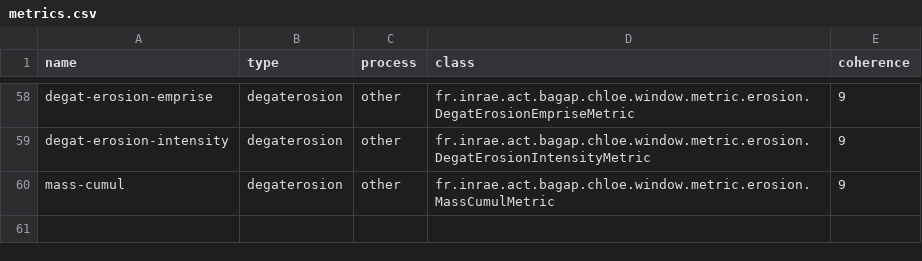
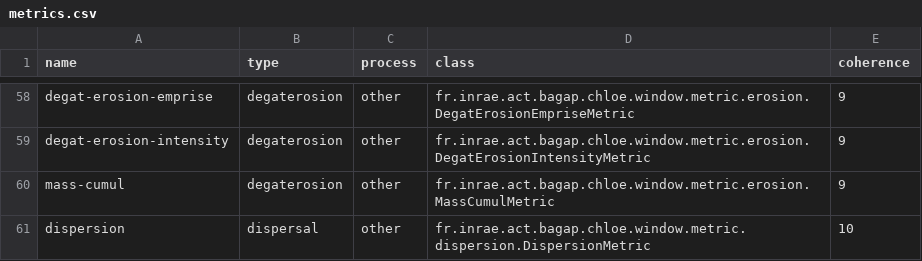
Before and after one commit to hboussard/chloe5, a CSV file: src/main/resources/fr/inrae/act/bagap/chloe/window/metric/metrics.csv, drawn as a sheet; only a part is shown, gaps mark what is left out; the diff names each change by its address in the sheet, - before the commit and + after, or states it on an @@ line.

```diff
--- a/src/main/resources/fr/inrae/act/bagap/chloe/window/metric/metrics.csv
+++ b/src/main/resources/fr/inrae/act/bagap/chloe/window/metric/metrics.csv
+row 61: dispersion | dispersal | other | fr.inrae.act.bagap.chloe.window.metric.dispersion.DispersionMetric | 10
```
Also changed, not shown: 20 other files.
